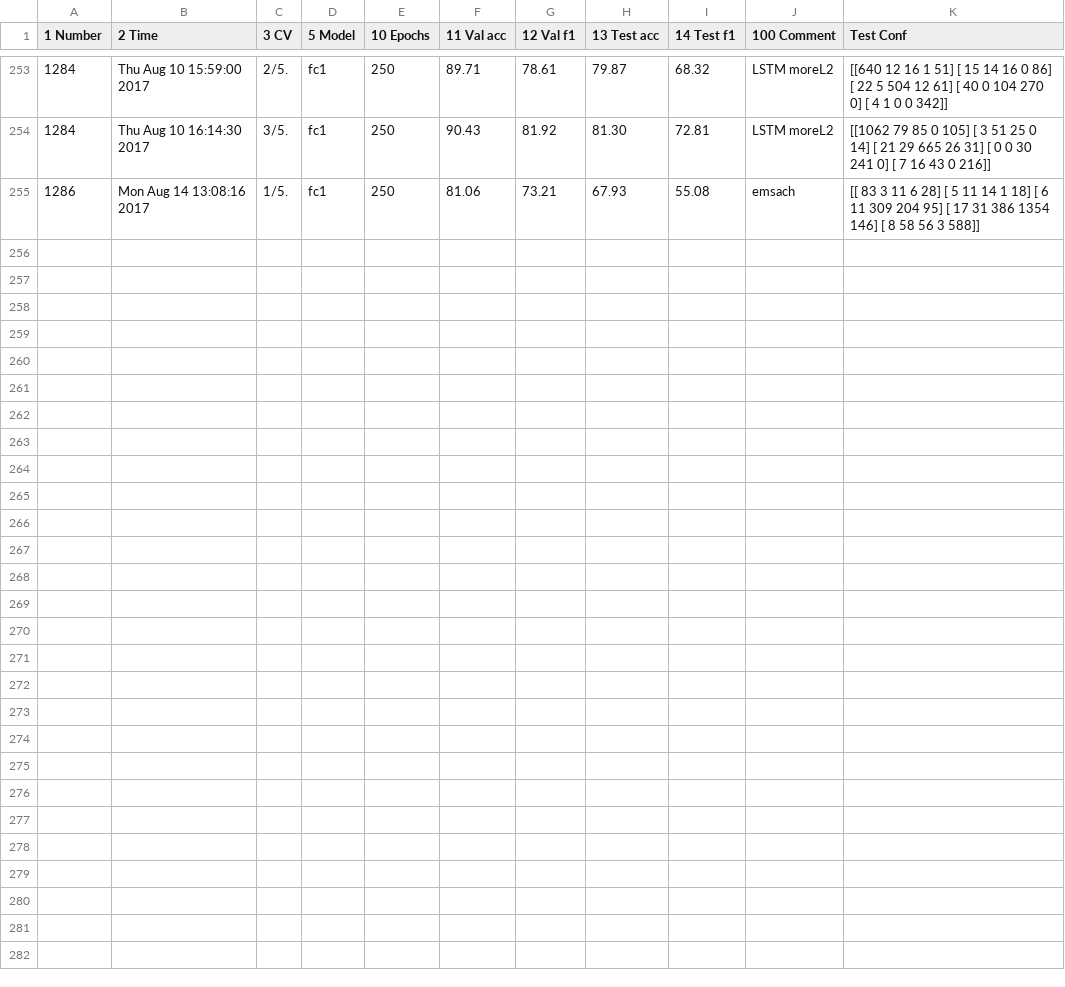
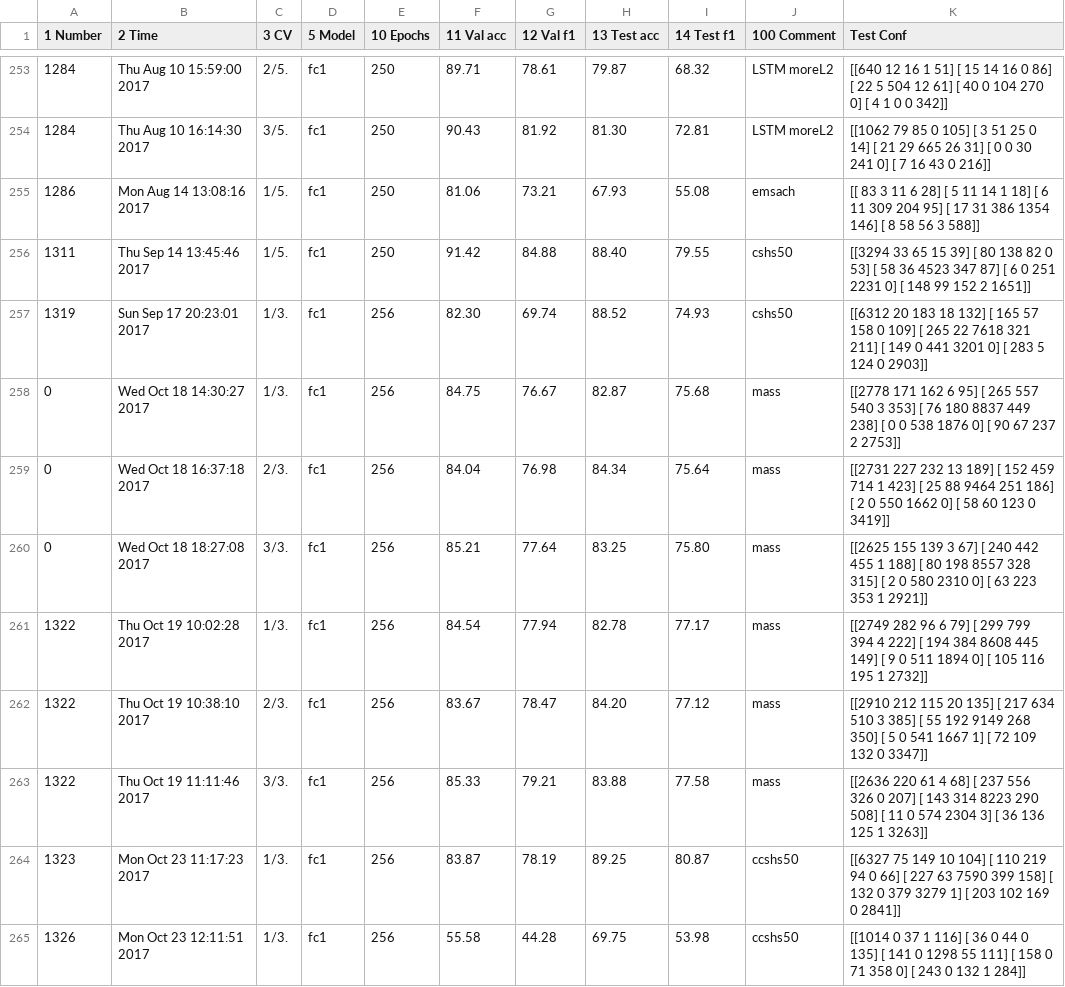
Before and after one commit to skjerns/AutoSleepScorerDev, a CSV file: experiments.csv, drawn as a sheet; only a part is shown, gaps mark what is left out; the diff names each change by its address in the sheet, - before the commit and + after, or states it on an @@ line.

```diff
--- a/experiments.csv
+++ b/experiments.csv
+row 256: 1311 | Thu Sep 14 13:45:46 2017 | 1/5. | fc1 | 250 | 91.42 | 84.88 | 88.40 | 79.55 | cshs50 | [[3294 33 65 15 39] [ 80 138 82 0 53] [ 58 36 4523 347 87] [ 6 0 251 2231 0] [ 148 99 152 2 1651]]
+row 257: 1319 | Sun Sep 17 20:23:01 2017 | 1/3. | fc1 | 256 | 82.30 | 69.74 | 88.52 | 74.93 | cshs50 | [[6312 20 183 18 132] [ 165 57 158 0 109] [ 265 22 7618 321 211] [ 149 0 441 3201 0] [ 283 5 124 0 2903]]
+row 258: 0 | Wed Oct 18 14:30:27 2017 | 1/3. | fc1 | 256 | 84.75 | 76.67 | 82.87 | 75.68 | mass | [[2778 171 162 6 95] [ 265 557 540 3 353] [ 76 180 8837 449 238] [ 0 0 538 1876 0] [ 90 67 237 2 2753]]
+row 259: 0 | Wed Oct 18 16:37:18 2017 | 2/3. | fc1 | 256 | 84.04 | 76.98 | 84.34 | 75.64 | mass | [[2731 227 232 13 189] [ 152 459 714 1 423] [ 25 88 9464 251 186] [ 2 0 550 1662 0] [ 58 60 123 0 3419]]
+row 260: 0 | Wed Oct 18 18:27:08 2017 | 3/3. | fc1 | 256 | 85.21 | 77.64 | 83.25 | 75.80 | mass | [[2625 155 139 3 67] [ 240 442 455 1 188] [ 80 198 8557 328 315] [ 2 0 580 2310 0] [ 63 223 353 1 2921]]
+row 261: 1322 | Thu Oct 19 10:02:28 2017 | 1/3. | fc1 | 256 | 84.54 | 77.94 | 82.78 | 77.17 | mass | [[2749 282 96 6 79] [ 299 799 394 4 222] [ 194 384 8608 445 149] [ 9 0 511 1894 0] [ 105 116 195 1 2732]]
+row 262: 1322 | Thu Oct 19 10:38:10 2017 | 2/3. | fc1 | 256 | 83.67 | 78.47 | 84.20 | 77.12 | mass | [[2910 212 115 20 135] [ 217 634 510 3 385] [ 55 192 9149 268 350] [ 5 0 541 1667 1] [ 72 109 132 0 3347]]
+row 263: 1322 | Thu Oct 19 11:11:46 2017 | 3/3. | fc1 | 256 | 85.33 | 79.21 | 83.88 | 77.58 | mass | [[2636 220 61 4 68] [ 237 556 326 0 207] [ 143 314 8223 290 508] [ 11 0 574 2304 3] [ 36 136 125 1 3263]]
+row 264: 1323 | Mon Oct 23 11:17:23 2017 | 1/3. | fc1 | 256 | 83.87 | 78.19 | 89.25 | 80.87 | ccshs50 | [[6327 75 149 10 104] [ 110 219 94 0 66] [ 227 63 7590 399 158] [ 132 0 379 3279 1] [ 203 102 169 0 2841]]
+row 265: 1326 | Mon Oct 23 12:11:51 2017 | 1/3. | fc1 | 256 | 55.58 | 44.28 | 69.75 | 53.98 | ccshs50 | [[1014 0 37 1 116] [ 36 0 44 0 135] [ 141 0 1298 55 111] [ 158 0 71 358 0] [ 243 0 132 1 284]]
```
Also changed, not shown: 6 other files.
